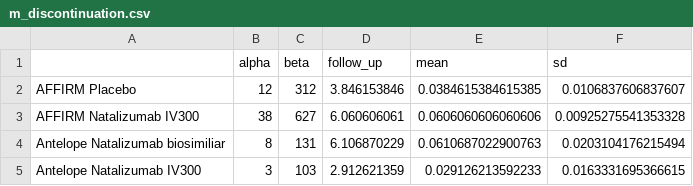
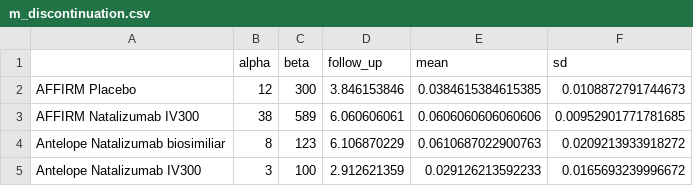
Before and after one commit to daysNmake/msdes, a CSV file: data/m_discontinuation.csv, drawn as a sheet.

Commit message:
correction: alpha = r, beta= n-r

```diff
--- a/data/m_discontinuation.csv
+++ b/data/m_discontinuation.csv
@@ -1,5 +1,5 @@
 "","alpha","beta","follow_up","mean","sd"
-"AFFIRM Placebo",12,312,3.846153846,0.0384615384615385,0.0106837606837607
-"AFFIRM Natalizumab IV300",38,627,6.060606061,0.0606060606060606,0.00925275541353328
-"Antelope Natalizumab biosimiliar",8,131,6.106870229,0.0610687022900763,0.0203104176215494
-"Antelope Natalizumab IV300",3,103,2.912621359,0.029126213592233,0.0163331695366615
+"AFFIRM Placebo",12,300,3.846153846,0.0384615384615385,0.0108872791744673
+"AFFIRM Natalizumab IV300",38,589,6.060606061,0.0606060606060606,0.00952901771781685
+"Antelope Natalizumab biosimiliar",8,123,6.106870229,0.0610687022900763,0.0209213933918272
+"Antelope Natalizumab IV300",3,100,2.912621359,0.029126213592233,0.0165693239996672
```
Also changed, not shown: 2 other files.
